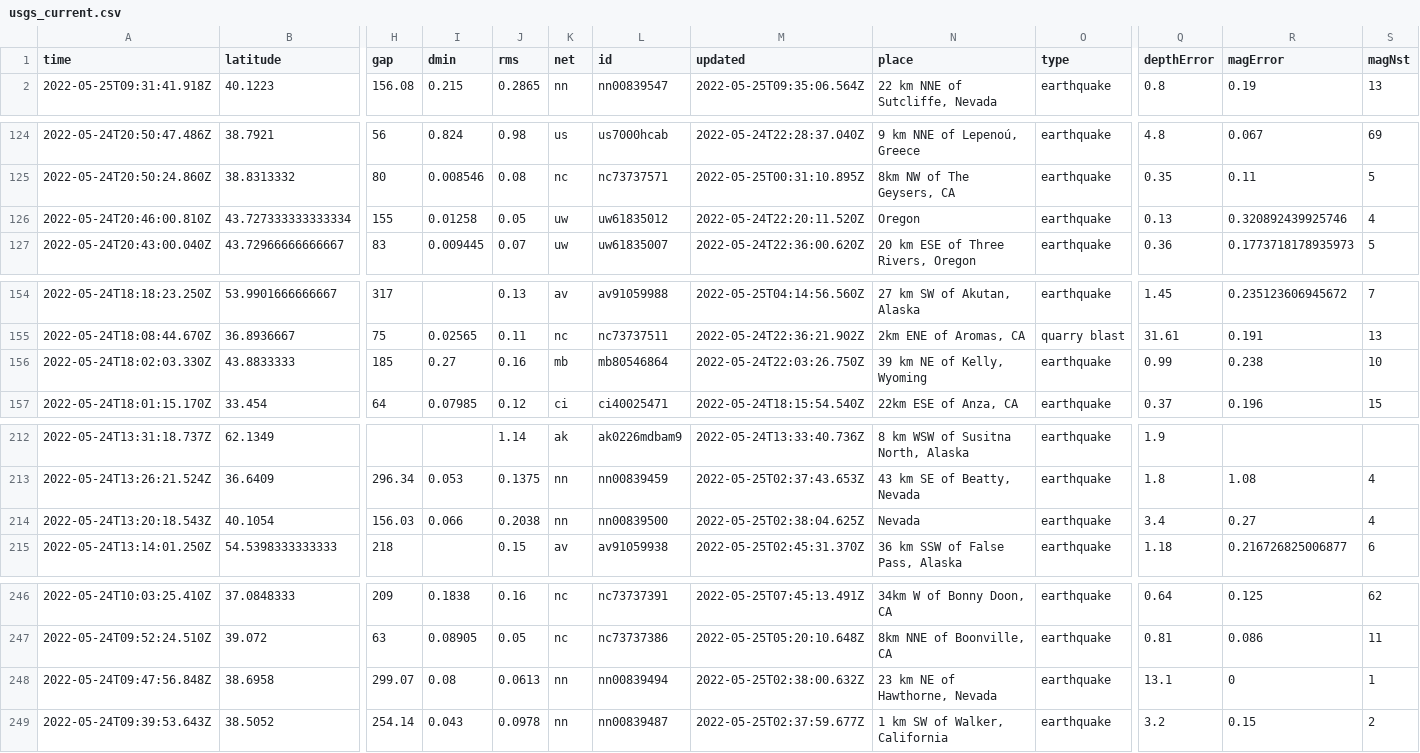
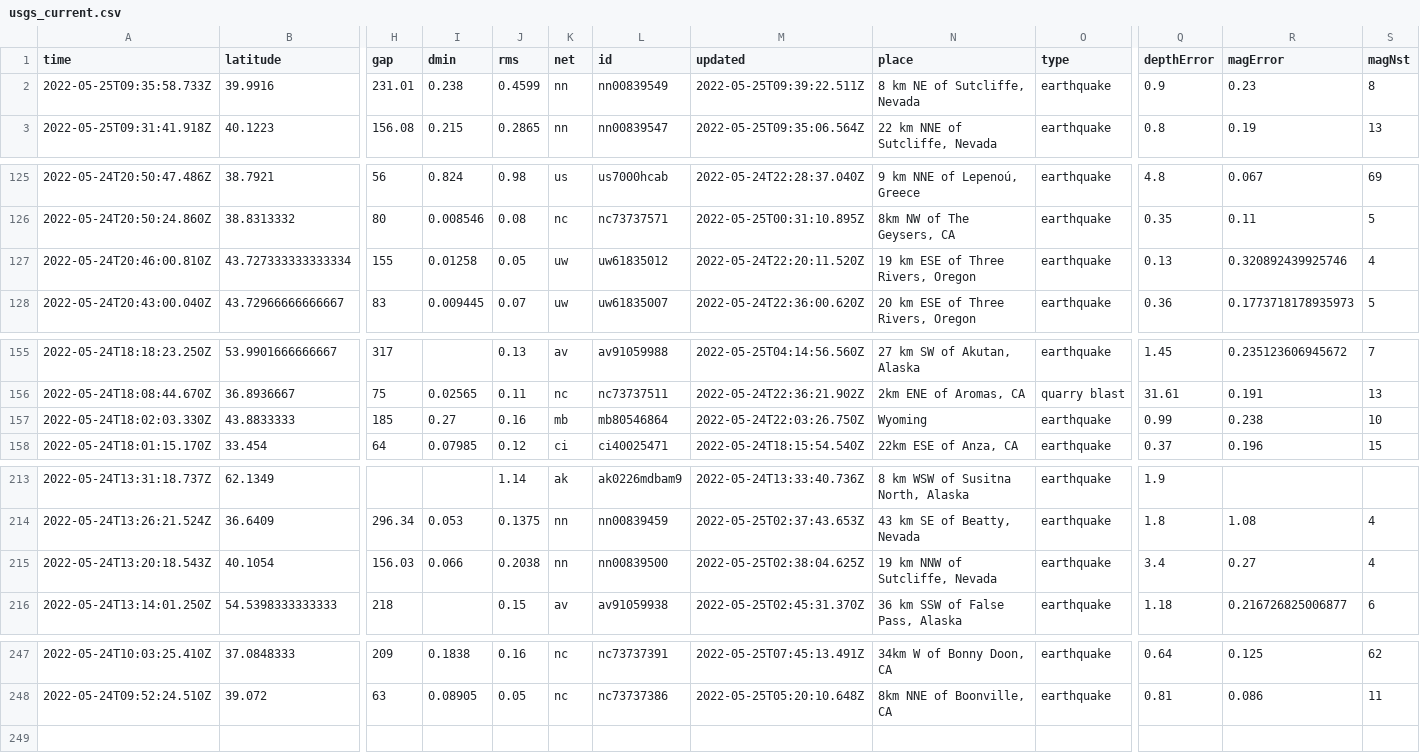
Before and after one commit to CHelmsenterprisenewscom/my-reporting-robot, a CSV file: usgs_current.csv, drawn as a sheet; only a part is shown, gaps mark what is left out; removed rows and columns are numbered as before the commit, all else as after; rows hold the shown columns only; the diff names each change by its address in the sheet, - before the commit and + after, or states it on an @@ line.

```diff
--- a/usgs_current.csv
+++ b/usgs_current.csv
+row 2: 2022-05-25T09:35:58.733Z | 39.9916 | 231.01 | 0.238 | 0.4599 | nn | nn00839549 | 2022-05-25T09:39:22.511Z | 8 km NE of Sutcliffe, Nevada | earthquake | 0.9 | 0.23 | 8
-N127 (place): Oregon
+N127 (place): 19 km ESE of Three Rivers, Oregon
-N157 (place): 39 km NE of Kelly, Wyoming
+N157 (place): Wyoming
-N215 (place): Nevada
+N215 (place): 19 km NNW of Sutcliffe, Nevada
-row 248: 2022-05-24T09:47:56.848Z | 38.6958 | 299.07 | 0.08 | 0.0613 | nn | nn00839494 | 2022-05-25T02:38:00.632Z | 23 km NE of Hawthorne, Nevada | earthquake | 13.1 | 0 | 1
-row 249: 2022-05-24T09:39:53.643Z | 38.5052 | 254.14 | 0.043 | 0.0978 | nn | nn00839487 | 2022-05-25T02:37:59.677Z | 1 km SW of Walker, California | earthquake | 3.2 | 0.15 | 2
```
